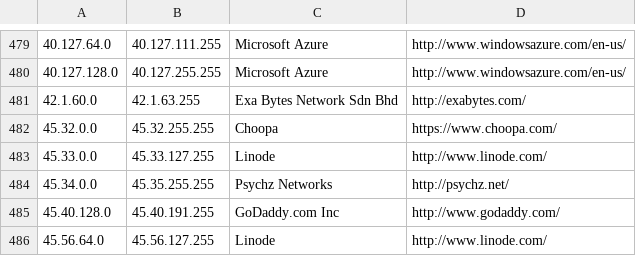
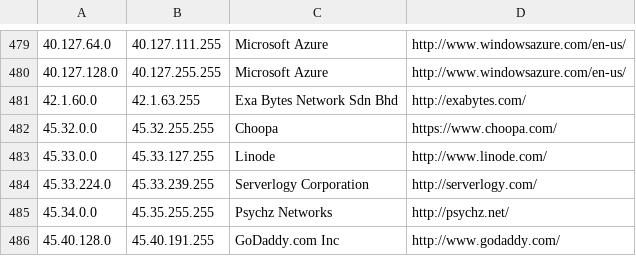
Before and after one commit to tutanhamon/ipcat, a CSV file: datacenters.csv, drawn as a sheet; only a part is shown, gaps mark what is left out; the shorter side is filled out with more unchanged rows; the diff names each change by its address in the sheet, - before the commit and + after, or states it on an @@ line.

Commit message:
Add Serverlogy Corporation

```diff
--- a/datacenters.csv
+++ b/datacenters.csv
+row 484: 45.33.224.0 | 45.33.239.255 | Serverlogy Corporation | http://serverlogy.com/
```
